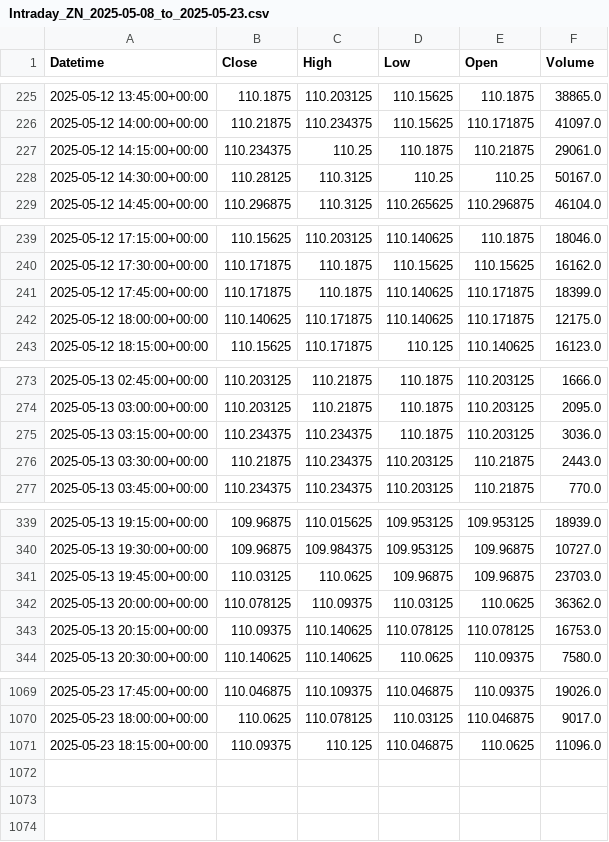
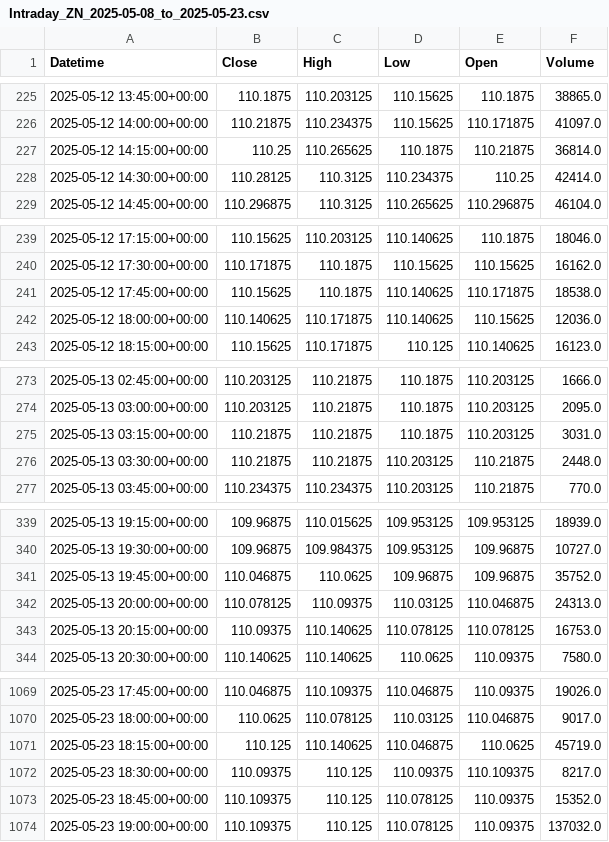
Before and after one commit to krishanggupta/MarketAnalysis, a CSV file: Daily_backup_files/Intraday_ZN_2025-05-08_to_2025-05-23.csv, drawn as a sheet; only a part is shown, gaps mark what is left out; the diff covers the shown part only.

```diff
--- a/Daily_backup_files/Intraday_ZN_2025-05-08_to_2025-05-23.csv
+++ b/Daily_backup_files/Intraday_ZN_2025-05-08_to_2025-05-23.csv
@@ -226,4 +226,4 @@ Datetime,Close,High,Low,Open,Volume
 2025-05-12 14:00:00+00:00,110.21875,110.234375,110.15625,110.171875,41097.0
-2025-05-12 14:15:00+00:00,110.234375,110.25,110.1875,110.21875,29061.0
-2025-05-12 14:30:00+00:00,110.28125,110.3125,110.25,110.25,50167.0
+2025-05-12 14:15:00+00:00,110.25,110.265625,110.1875,110.21875,36814.0
+2025-05-12 14:30:00+00:00,110.28125,110.3125,110.234375,110.25,42414.0
 2025-05-12 14:45:00+00:00,110.296875,110.3125,110.265625,110.296875,46104.0
@@ -240,4 +240,4 @@ Datetime,Close,High,Low,Open,Volume
 2025-05-12 17:30:00+00:00,110.171875,110.1875,110.15625,110.15625,16162.0
-2025-05-12 17:45:00+00:00,110.171875,110.1875,110.140625,110.171875,18399.0
-2025-05-12 18:00:00+00:00,110.140625,110.171875,110.140625,110.171875,12175.0
+2025-05-12 17:45:00+00:00,110.15625,110.1875,110.140625,110.171875,18538.0
+2025-05-12 18:00:00+00:00,110.140625,110.171875,110.140625,110.15625,12036.0
 2025-05-12 18:15:00+00:00,110.15625,110.171875,110.125,110.140625,16123.0
@@ -274,4 +274,4 @@ Datetime,Close,High,Low,Open,Volume
 2025-05-13 03:00:00+00:00,110.203125,110.21875,110.1875,110.203125,2095.0
-2025-05-13 03:15:00+00:00,110.234375,110.234375,110.1875,110.203125,3036.0
-2025-05-13 03:30:00+00:00,110.21875,110.234375,110.203125,110.21875,2443.0
+2025-05-13 03:15:00+00:00,110.21875,110.21875,110.1875,110.203125,3031.0
+2025-05-13 03:30:00+00:00,110.21875,110.21875,110.203125,110.21875,2448.0
 2025-05-13 03:45:00+00:00,110.234375,110.234375,110.203125,110.21875,770.0
@@ -340,4 +340,4 @@ Datetime,Close,High,Low,Open,Volume
 2025-05-13 19:30:00+00:00,109.96875,109.984375,109.953125,109.96875,10727.0
-2025-05-13 19:45:00+00:00,110.03125,110.0625,109.96875,109.96875,23703.0
-2025-05-13 20:00:00+00:00,110.078125,110.09375,110.03125,110.0625,36362.0
+2025-05-13 19:45:00+00:00,110.046875,110.0625,109.96875,109.96875,35752.0
+2025-05-13 20:00:00+00:00,110.078125,110.09375,110.03125,110.046875,24313.0
 2025-05-13 20:15:00+00:00,110.09375,110.140625,110.078125,110.078125,16753.0
@@ -1070,2 +1070,5 @@ Datetime,Close,High,Low,Open,Volume
 2025-05-23 18:00:00+00:00,110.0625,110.078125,110.03125,110.046875,9017.0
-2025-05-23 18:15:00+00:00,110.09375,110.125,110.046875,110.0625,11096.0
+2025-05-23 18:15:00+00:00,110.125,110.140625,110.046875,110.0625,45719.0
+2025-05-23 18:30:00+00:00,110.09375,110.125,110.09375,110.109375,8217.0
+2025-05-23 18:45:00+00:00,110.109375,110.125,110.078125,110.09375,15352.0
+2025-05-23 19:00:00+00:00,110.109375,110.125,110.078125,110.09375,137032.0
```
Also changed, not shown: 37 edited cells elsewhere in this file, Daily_backup_files/Intraday_DXY_2025-05-16_to_2025-05-23.csv, Daily_backup_files/Intraday_GSPC_2025-05-16_to_2025-05-23.csv, 13 other files.
